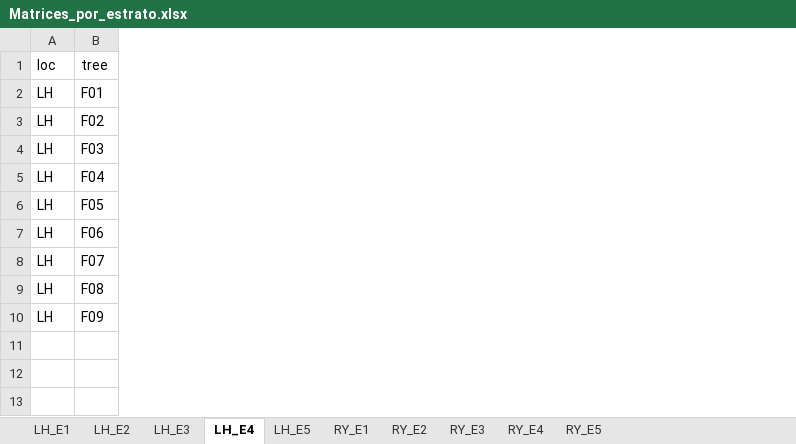
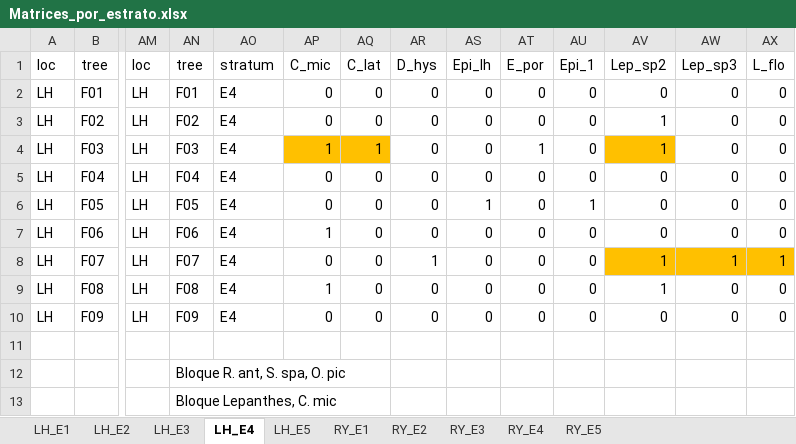
Before and after one commit to AgusLespi/Orquis, an Excel workbook: Data/Coexistence_Analysis/Matrices_por_estrato.xlsx, sheet LH_E4, drawn as a sheet; only a part is shown, gaps mark what is left out; values as stored, in another font and other column widths than the file's, no borders; rows hold the shown columns only; the diff covers the shown part only; the diff names each change by its address in the sheet, - before the commit and + after, or states it on an @@ line.

Commit message:
en orquis_MS agregue el plan de analisis para corroborar el titulo del abstract del sibecol. El cambio en matrices por estato.xls es superficial y no afecta a los datos preexistentes.

```diff
--- a/Data/Coexistence_Analysis/Matrices_por_estrato.xlsx (sheet LH_E4)
+++ b/Data/Coexistence_Analysis/Matrices_por_estrato.xlsx (sheet LH_E4)
+column AM, rows 1-10: loc | LH | LH | LH | LH | LH | LH | LH | LH | LH
+column AN, rows 1-10: tree | F01 | F02 | F03 | F04 | F05 | F06 | F07 | F08 | F09
+column AO, rows 1-10: stratum | E4 | E4 | E4 | E4 | E4 | E4 | E4 | E4 | E4
+column AP, rows 1-10: C_mic | 0 | 0 | 1 | 0 | 0 | 1 | 0 | 1 | 0
+column AQ, rows 1-10: C_lat | 0 | 0 | 1 | 0 | 0 | 0 | 0 | 0 | 0
+column AR, rows 1-10: D_hys | 0 | 0 | 0 | 0 | 0 | 0 | 1 | 0 | 0
+column AS, rows 1-10: Epi_lh | 0 | 0 | 0 | 0 | 1 | 0 | 0 | 0 | 0
+column AT, rows 1-10: E_por | 0 | 0 | 1 | 0 | 0 | 0 | 0 | 0 | 0
+column AU, rows 1-10: Epi_1 | 0 | 0 | 0 | 0 | 1 | 0 | 0 | 0 | 0
+column AV, rows 1-10: Lep_sp2 | 0 | 1 | 1 | 0 | 0 | 0 | 1 | 1 | 0
+column AW, rows 1-10: Lep_sp3 | 0 | 0 | 0 | 0 | 0 | 0 | 1 | 0 | 0
+column AX, rows 1-10: L_flo | 0 | 0 | 0 | 0 | 0 | 0 | 1 | 0 | 0
+row 11: (empty)
+row 12:  |  |  | Bloque R. ant, S. spa, O. pic
+row 13:  |  |  | Bloque Lepanthes, C. mic
```
Also changed, not shown: 6 added columns elsewhere in this sheet, sheet LH_E5, 3 other files.
